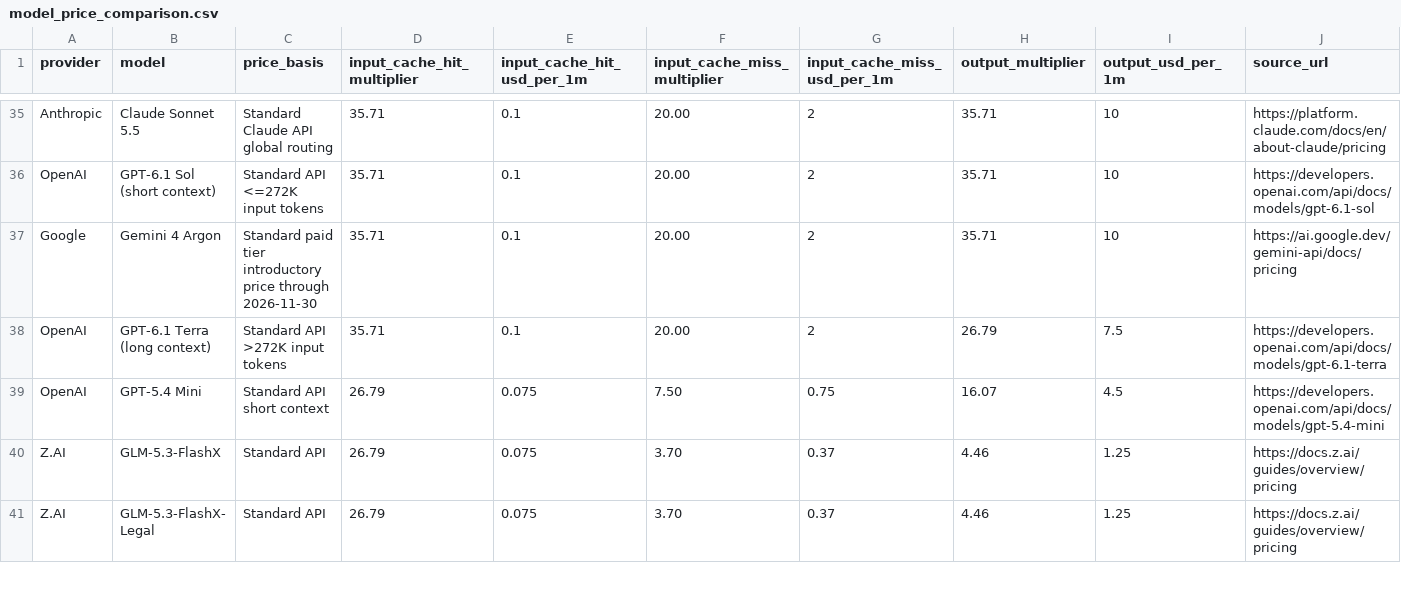
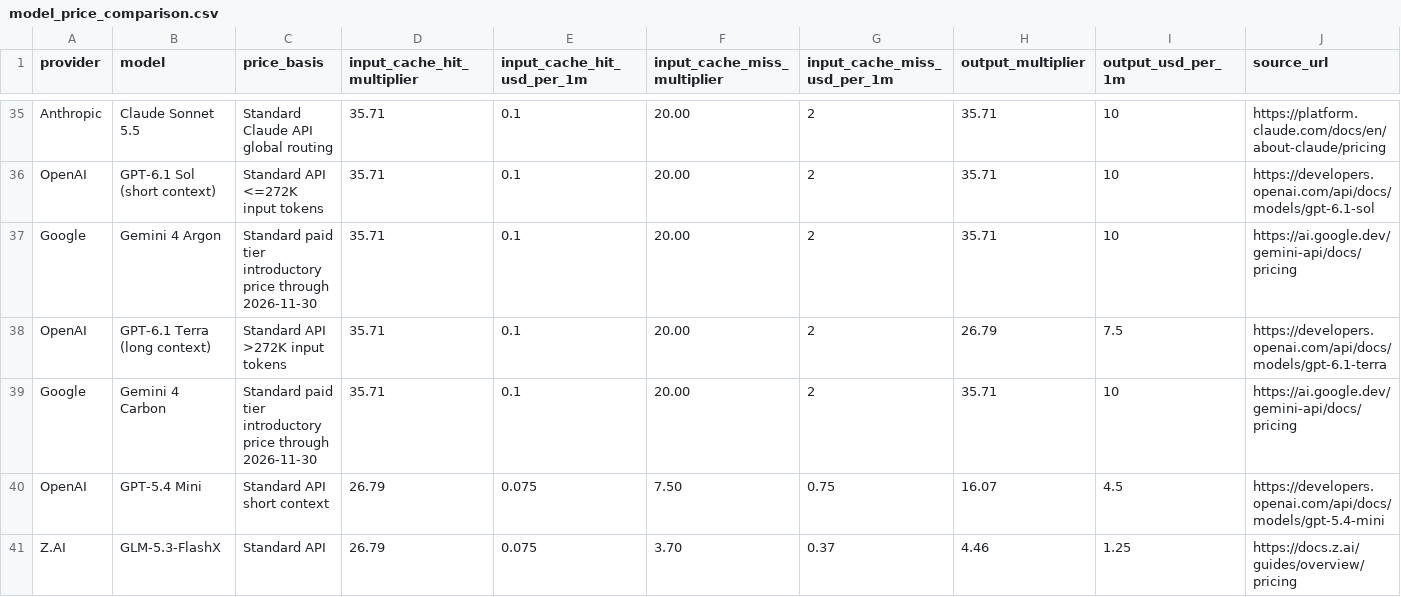
Before and after one commit to tifish/ModelPriceCompare, a CSV file: model_price_comparison.csv, drawn as a sheet; only a part is shown, gaps mark what is left out; the shorter side is filled out with more unchanged rows; rows hold the shown columns only; the diff names each change by its address in the sheet, - before the commit and + after, or states it on an @@ line.

Commit message:
Add Gemini 4 Carbon pricing and synchronize report tables

```diff
--- a/model_price_comparison.csv
+++ b/model_price_comparison.csv
+row 39: Google | Gemini 4 Carbon | Standard paid tier introductory price through 2026-11-30 | 35.71 | 0.1 | 20.00 | 2 | 35.71 | 10 | https://ai.google.dev/gemini-api/docs/pricing
```
Also changed, not shown: 7 other files.
